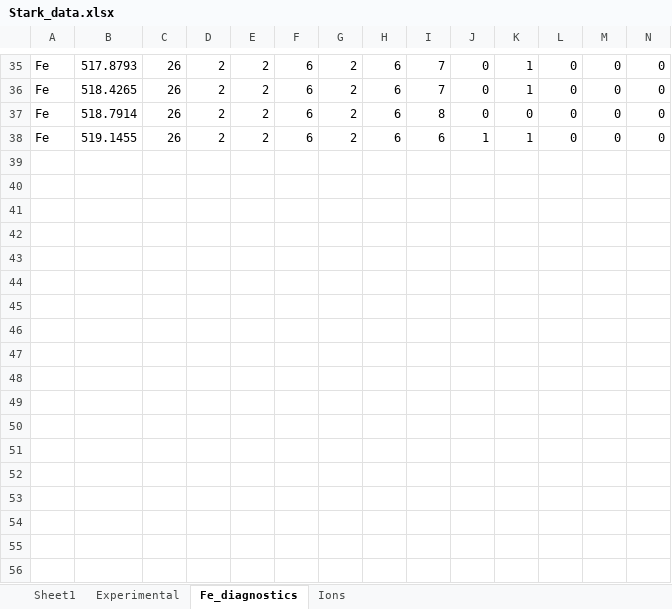
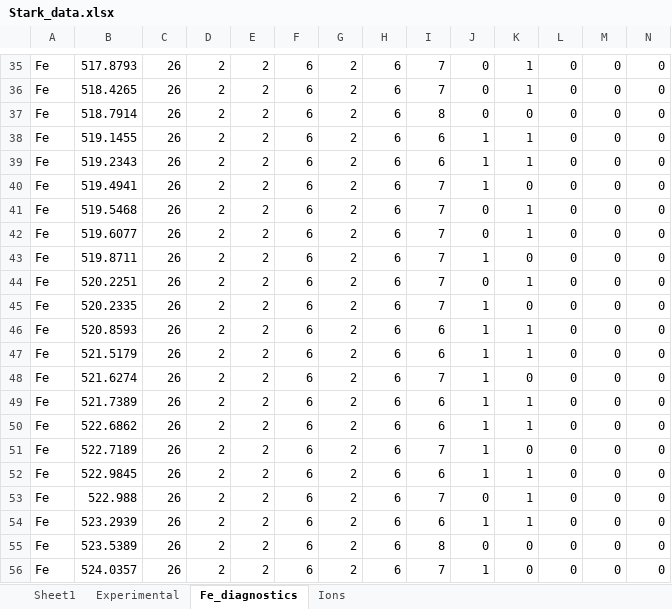
Before and after one commit to alezakuskin/Stark_ML, an Excel workbook: Source_files/Stark_data.xlsx, sheet Fe_diagnostics, drawn as a sheet; only a part is shown, gaps mark what is left out; values as stored, in another font and other column widths than the file's, no borders; rows hold the shown columns only; the diff covers the shown part only; the diff names each change by its address in the sheet, - before the commit and + after, or states it on an @@ line.

Commit message:
Update Stark_data.xlsx

```diff
--- a/Source_files/Stark_data.xlsx (sheet Fe_diagnostics)
+++ b/Source_files/Stark_data.xlsx (sheet Fe_diagnostics)
+row 39: Fe | 519.2343 | 26 | 2 | 2 | 6 | 2 | 6 | 6 | 1 | 1 | 0 | 0 | 0
+row 40: Fe | 519.4941 | 26 | 2 | 2 | 6 | 2 | 6 | 7 | 1 | 0 | 0 | 0 | 0
+row 41: Fe | 519.5468 | 26 | 2 | 2 | 6 | 2 | 6 | 7 | 0 | 1 | 0 | 0 | 0
+row 42: Fe | 519.6077 | 26 | 2 | 2 | 6 | 2 | 6 | 7 | 0 | 1 | 0 | 0 | 0
+row 43: Fe | 519.8711 | 26 | 2 | 2 | 6 | 2 | 6 | 7 | 1 | 0 | 0 | 0 | 0
+row 44: Fe | 520.2251 | 26 | 2 | 2 | 6 | 2 | 6 | 7 | 0 | 1 | 0 | 0 | 0
+row 45: Fe | 520.2335 | 26 | 2 | 2 | 6 | 2 | 6 | 7 | 1 | 0 | 0 | 0 | 0
+row 46: Fe | 520.8593 | 26 | 2 | 2 | 6 | 2 | 6 | 6 | 1 | 1 | 0 | 0 | 0
+row 47: Fe | 521.5179 | 26 | 2 | 2 | 6 | 2 | 6 | 6 | 1 | 1 | 0 | 0 | 0
+row 48: Fe | 521.6274 | 26 | 2 | 2 | 6 | 2 | 6 | 7 | 1 | 0 | 0 | 0 | 0
+row 49: Fe | 521.7389 | 26 | 2 | 2 | 6 | 2 | 6 | 6 | 1 | 1 | 0 | 0 | 0
+row 50: Fe | 522.6862 | 26 | 2 | 2 | 6 | 2 | 6 | 6 | 1 | 1 | 0 | 0 | 0
+row 51: Fe | 522.7189 | 26 | 2 | 2 | 6 | 2 | 6 | 7 | 1 | 0 | 0 | 0 | 0
+row 52: Fe | 522.9845 | 26 | 2 | 2 | 6 | 2 | 6 | 6 | 1 | 1 | 0 | 0 | 0
+row 53: Fe | 522.988 | 26 | 2 | 2 | 6 | 2 | 6 | 7 | 0 | 1 | 0 | 0 | 0
+row 54: Fe | 523.2939 | 26 | 2 | 2 | 6 | 2 | 6 | 6 | 1 | 1 | 0 | 0 | 0
+row 55: Fe | 523.5389 | 26 | 2 | 2 | 6 | 2 | 6 | 8 | 0 | 0 | 0 | 0 | 0
+row 56: Fe | 524.0357 | 26 | 2 | 2 | 6 | 2 | 6 | 7 | 1 | 0 | 0 | 0 | 0
```
Also changed, not shown: 12 added rows elsewhere in this sheet.
